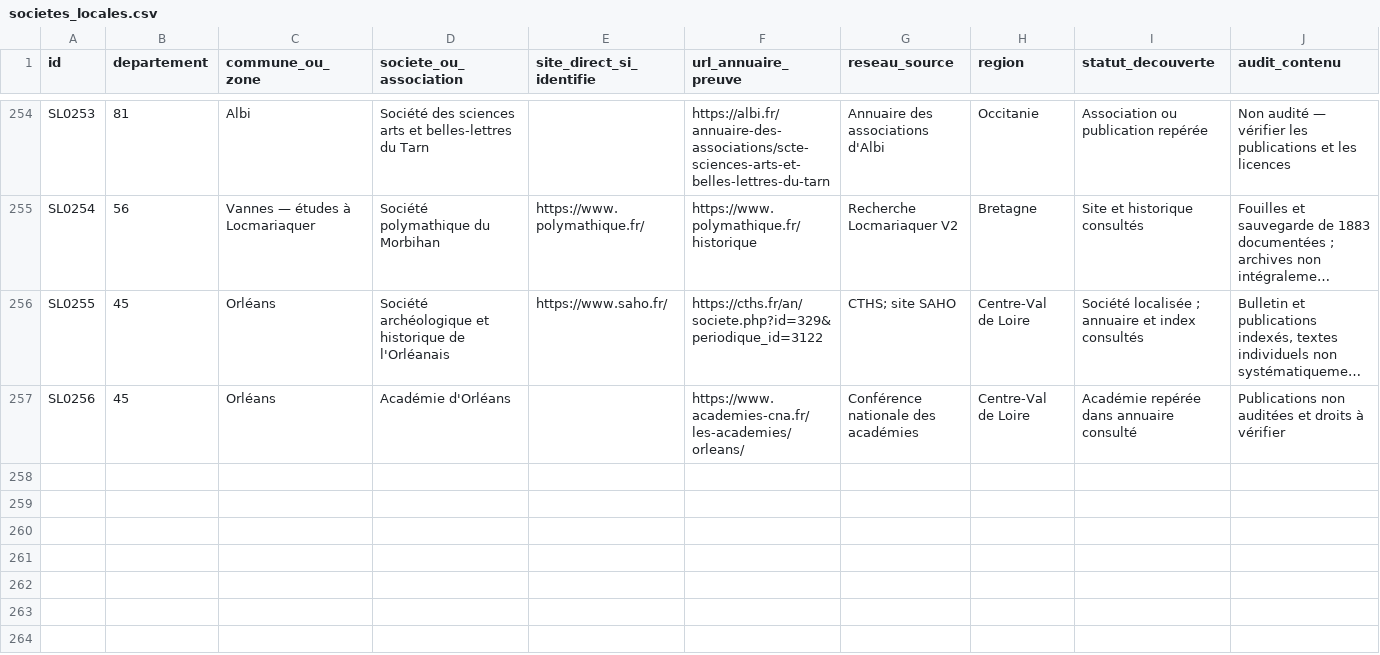
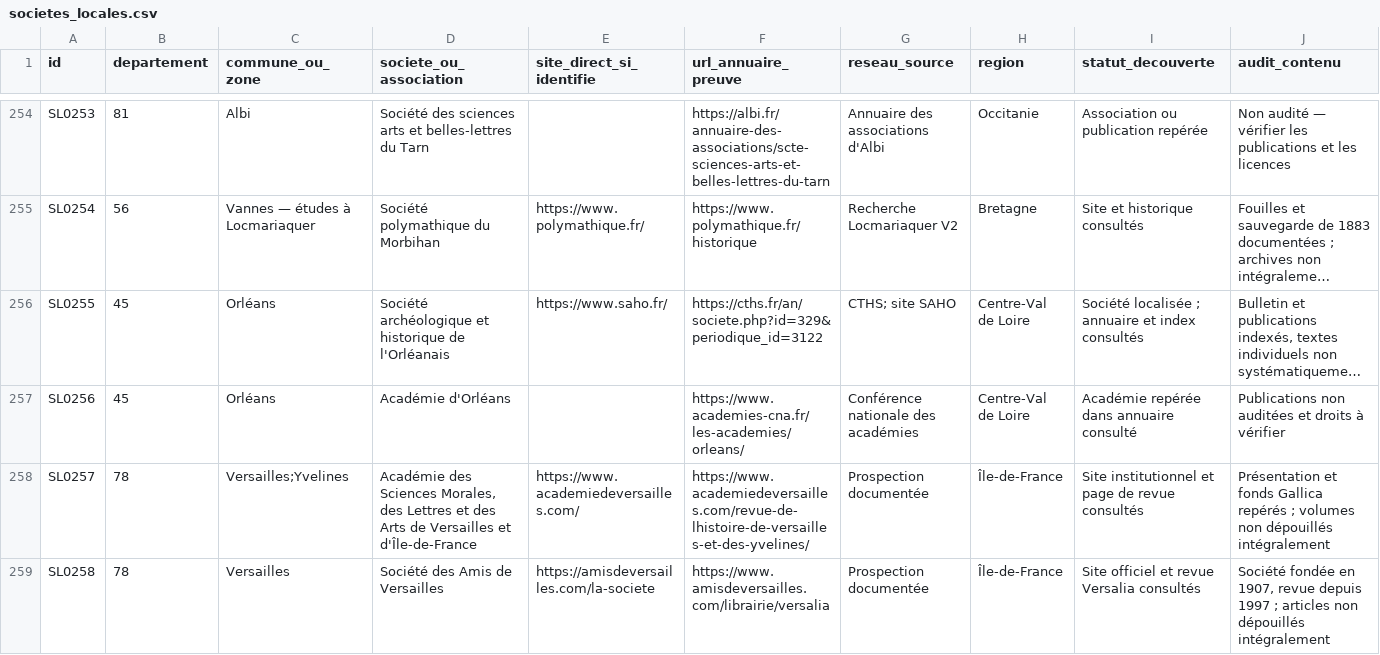
Before and after one commit to amaurylopin/anecdotes-contenu, a CSV file: sources/societes_locales.csv, drawn as a sheet; only a part is shown, gaps mark what is left out; long unchanged cells end in …; rows hold the shown columns only; the diff names each change by its address in the sheet, - before the commit and + after, or states it on an @@ line.

```diff
--- a/sources/societes_locales.csv
+++ b/sources/societes_locales.csv
+row 258: SL0257 | 78 | Versailles;Yvelines | Académie des Sciences Morales, des Lettres et des Arts de Versailles et d'Île-de-France | https://www.academiedeversailles.com/ | https://www.academiedeversailles.com/revue-de-lhistoire-de-versailles-et-des-yvelines/ | Prospection documentée | Île-de-France | Site institutionnel et page de revue consultés | Présentation et fonds Gallica repérés ; volumes non dépouillés intégralement
+row 259: SL0258 | 78 | Versailles | Société des Amis de Versailles | https://amisdeversailles.com/la-societe | https://www.amisdeversailles.com/librairie/versalia | Prospection documentée | Île-de-France | Site officiel et revue Versalia consultés | Société fondée en 1907, revue depuis 1997 ; articles non dépouillés intégralement
```
Also changed, not shown: sources/catalogue_national.csv, sources/couverture_departements.csv, 6 other files.
